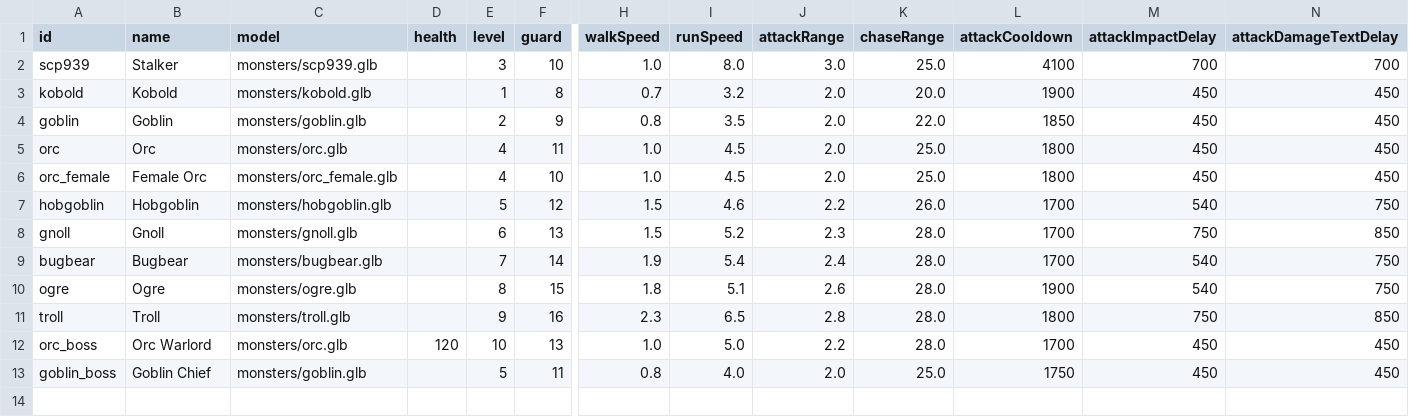
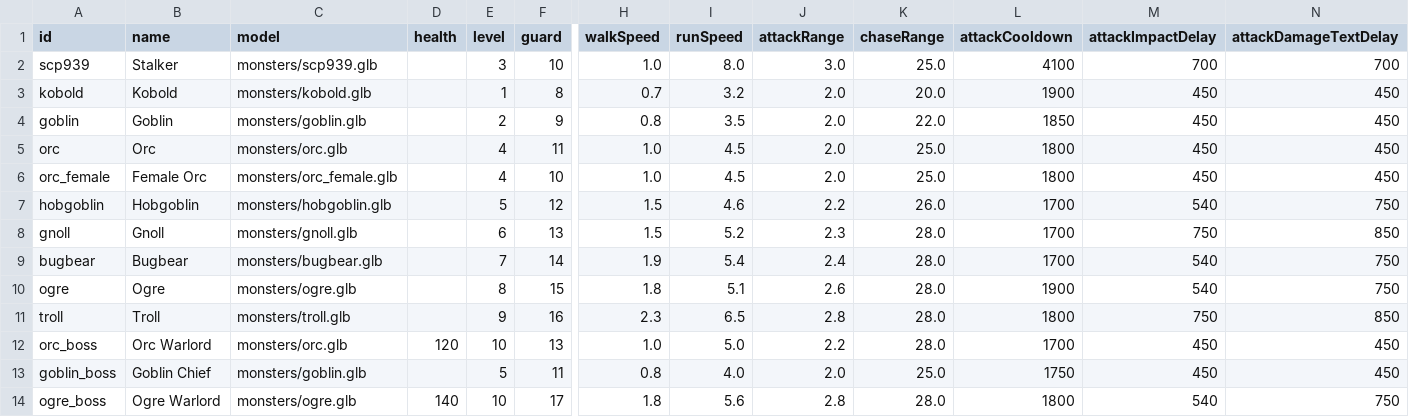
Before and after one commit to Julian-adv/OnlineRPG, a CSV file: data-src/monsters.csv, drawn as a sheet; only a part is shown, gaps mark what is left out; rows hold the shown columns only; the diff names each change by its address in the sheet, - before the commit and + after, or states it on an @@ line.

```diff
--- a/data-src/monsters.csv
+++ b/data-src/monsters.csv
+row 14: ogre_boss | Ogre Warlord | monsters/ogre.glb | 140 | 10 | 17 | 1.8 | 5.6 | 2.8 | 28.0 | 1800 | 540 | 750
```
Also changed, not shown: 6 other files.
